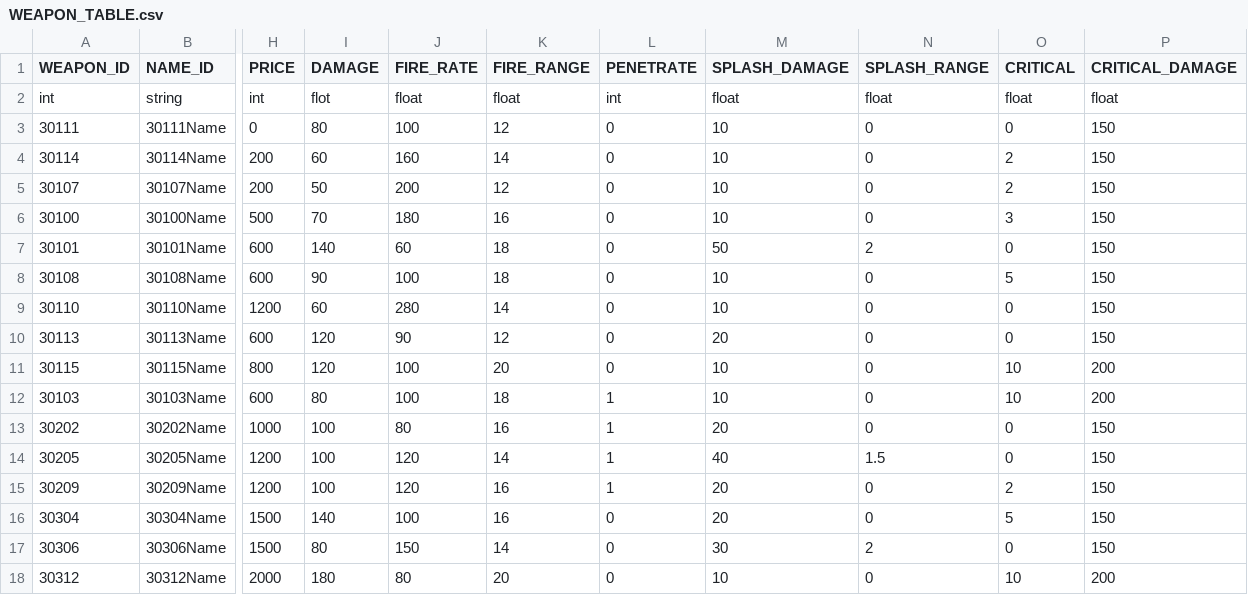
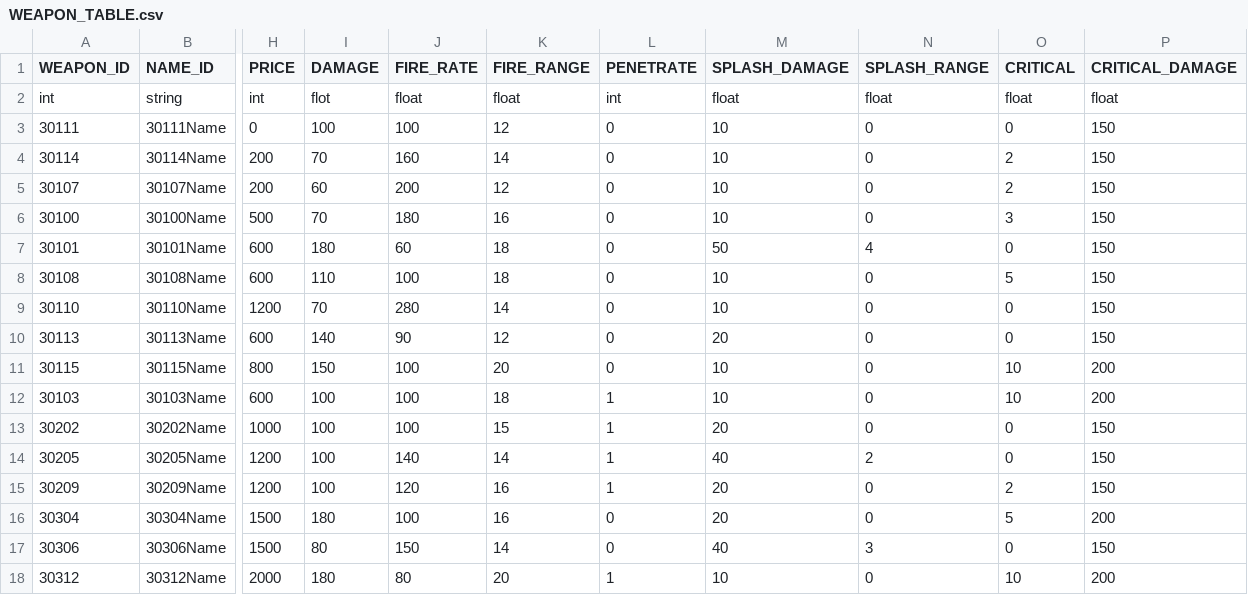
Before and after one commit to rlawlgns3433/CosmosGuardian, a CSV file: Assets/Resources/DataTables/WEAPON_TABLE.csv, drawn as a sheet; only a part is shown, gaps mark what is left out; the diff names each change by its address in the sheet, - before the commit and + after, or states it on an @@ line.

```diff
--- a/Assets/Resources/DataTables/WEAPON_TABLE.csv
+++ b/Assets/Resources/DataTables/WEAPON_TABLE.csv
-I3 (DAMAGE): 80
+I3 (DAMAGE): 100
-I4 (DAMAGE): 60
+I4 (DAMAGE): 70
-I5 (DAMAGE): 50
+I5 (DAMAGE): 60
-I7 (DAMAGE): 140
+I7 (DAMAGE): 180
-N7 (SPLASH_RANGE): 2
+N7 (SPLASH_RANGE): 4
-I8 (DAMAGE): 90
+I8 (DAMAGE): 110
-I9 (DAMAGE): 60
+I9 (DAMAGE): 70
-I10 (DAMAGE): 120
+I10 (DAMAGE): 140
-I11 (DAMAGE): 120
+I11 (DAMAGE): 150
-I12 (DAMAGE): 80
+I12 (DAMAGE): 100
-J13 (FIRE_RATE): 80
+J13 (FIRE_RATE): 100
-K13 (FIRE_RANGE): 16
+K13 (FIRE_RANGE): 15
-J14 (FIRE_RATE): 120
+J14 (FIRE_RATE): 140
-N14 (SPLASH_RANGE): 1.5
+N14 (SPLASH_RANGE): 2
-I16 (DAMAGE): 140
+I16 (DAMAGE): 180
-P16 (CRITICAL_DAMAGE): 150
+P16 (CRITICAL_DAMAGE): 200
-M17 (SPLASH_DAMAGE): 30
+M17 (SPLASH_DAMAGE): 40
-N17 (SPLASH_RANGE): 2
+N17 (SPLASH_RANGE): 3
-L18 (PENETRATE): 0
+L18 (PENETRATE): 1
```
Also changed, not shown: Assets/Resources/DataTables/MONSTER_TABLE.csv, 1 other file.
